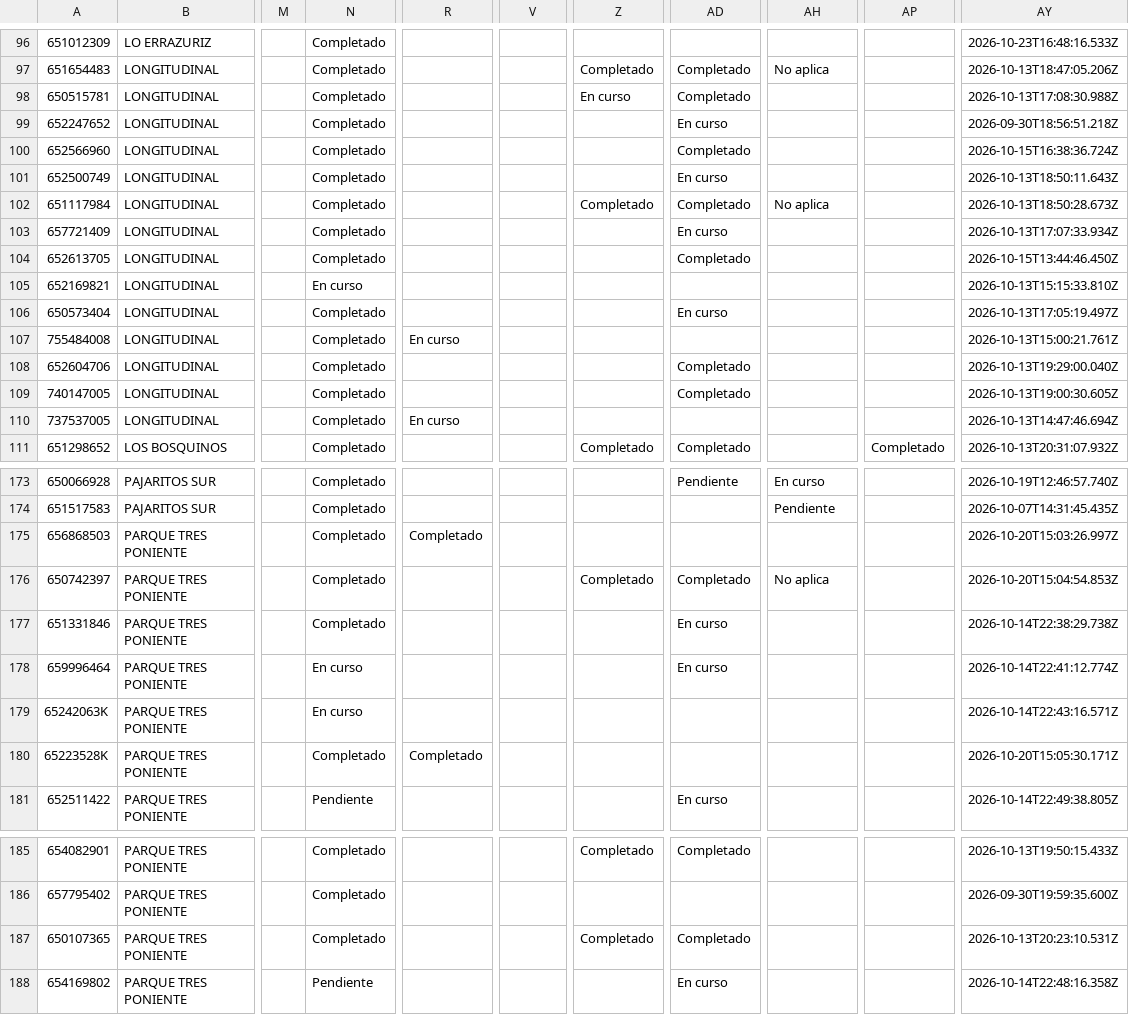
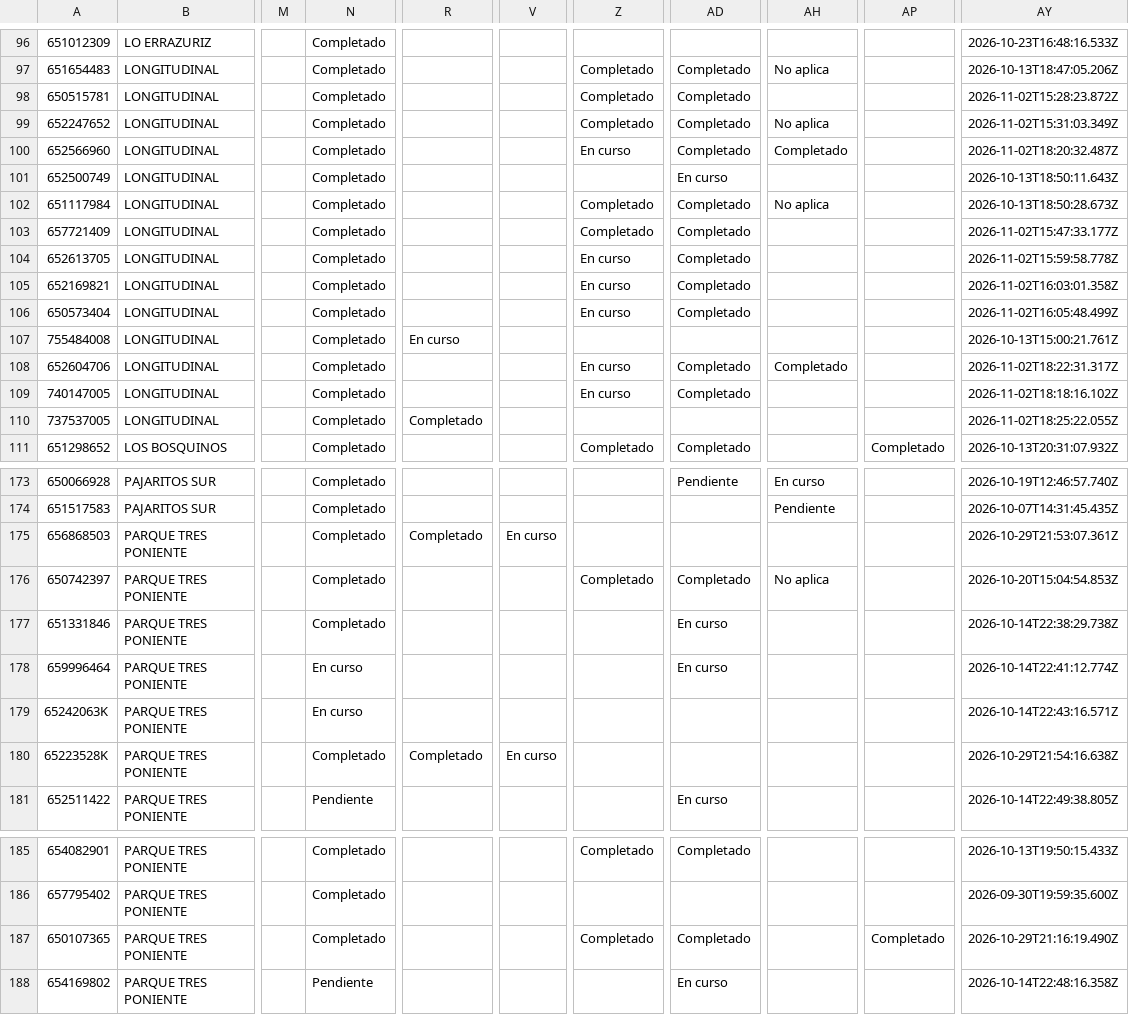
Before and after one commit to juliansuy/seguimientotubarriomasseguro, a CSV file: datos-proyectos.csv, drawn as a sheet; only a part is shown, gaps mark what is left out; the diff covers the shown part only; the diff names each change by its address in the sheet, - before the commit and + after, or states it on an @@ line.

```diff
--- a/datos-proyectos.csv
+++ b/datos-proyectos.csv
-Z98: En curso
+Z98: Completado
-AY98: 2026-10-13T17:08:30.988Z
+AY98: 2026-11-02T15:28:23.872Z
-Z99: (empty)
+Z99: Completado
-AD99: En curso
+AD99: Completado
-AH99: (empty)
+AH99: No aplica
-AY99: 2026-09-30T18:56:51.218Z
+AY99: 2026-11-02T15:31:03.349Z
-Z100: (empty)
+Z100: En curso
-AH100: (empty)
+AH100: Completado
-AY100: 2026-10-15T16:38:36.724Z
+AY100: 2026-11-02T18:20:32.487Z
-Z103: (empty)
+Z103: Completado
-AD103: En curso
+AD103: Completado
-AY103: 2026-10-13T17:07:33.934Z
+AY103: 2026-11-02T15:47:33.177Z
-Z104:Z106: (empty)
+Z104:Z106: En curso
-AY104: 2026-10-15T13:44:46.450Z
+AY104: 2026-11-02T15:59:58.778Z
-N105: En curso
+N105: Completado
-AD105: (empty)
+AD105: Completado
-AY105: 2026-10-13T15:15:33.810Z
+AY105: 2026-11-02T16:03:01.358Z
-AD106: En curso
+AD106: Completado
-AY106: 2026-10-13T17:05:19.497Z
+AY106: 2026-11-02T16:05:48.499Z
-Z108:Z109: (empty)
+Z108:Z109: En curso
-AH108: (empty)
+AH108: Completado
-AY108: 2026-10-13T19:29:00.040Z
+AY108: 2026-11-02T18:22:31.317Z
-AY109: 2026-10-13T19:00:30.605Z
+AY109: 2026-11-02T18:18:16.102Z
-R110: En curso
+R110: Completado
-AY110: 2026-10-13T14:47:46.694Z
+AY110: 2026-11-02T18:25:22.055Z
-V175: (empty)
+V175: En curso
-AY175: 2026-10-20T15:03:26.997Z
+AY175: 2026-10-29T21:53:07.361Z
-V180: (empty)
+V180: En curso
-AY180: 2026-10-20T15:05:30.171Z
+AY180: 2026-10-29T21:54:16.638Z
-AP187: (empty)
+AP187: Completado
-AY187: 2026-10-13T20:23:10.531Z
+AY187: 2026-10-29T21:16:19.490Z
```
Also changed, not shown: 89 edited cells elsewhere in this file.
